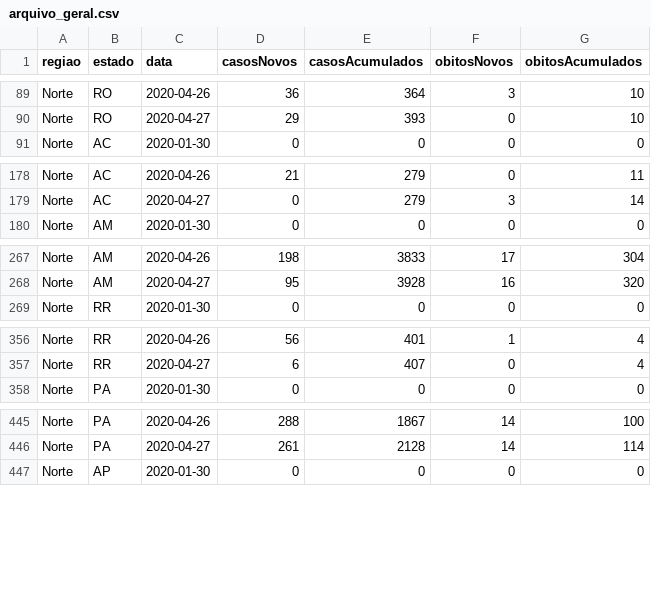
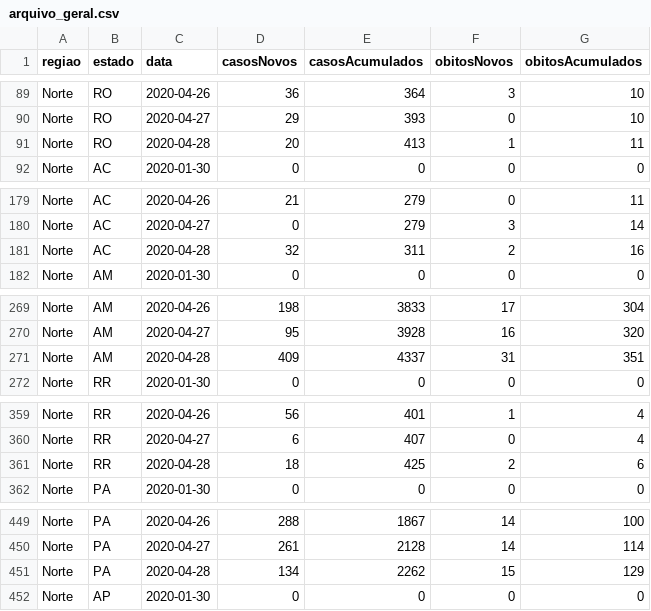
Before and after one commit to Jonathan-geo/painel_api_covid-19, a CSV file: public/csv/arquivo_geral.csv, drawn as a sheet; only a part is shown, gaps mark what is left out; the diff covers the shown part only; the diff names each change by its address in the sheet, - before the commit and + after, or states it on an @@ line.

Commit message:
atualizacao csv 29-04

```diff
--- a/public/csv/arquivo_geral.csv
+++ b/public/csv/arquivo_geral.csv
+row 91: Norte | RO | 2020-04-28 | 20 | 413 | 1 | 11
+row 181: Norte | AC | 2020-04-28 | 32 | 311 | 2 | 16
+row 271: Norte | AM | 2020-04-28 | 409 | 4337 | 31 | 351
+row 361: Norte | RR | 2020-04-28 | 18 | 425 | 2 | 6
+row 451: Norte | PA | 2020-04-28 | 134 | 2262 | 15 | 129
```
Also changed, not shown: 22 added rows elsewhere in this file.
